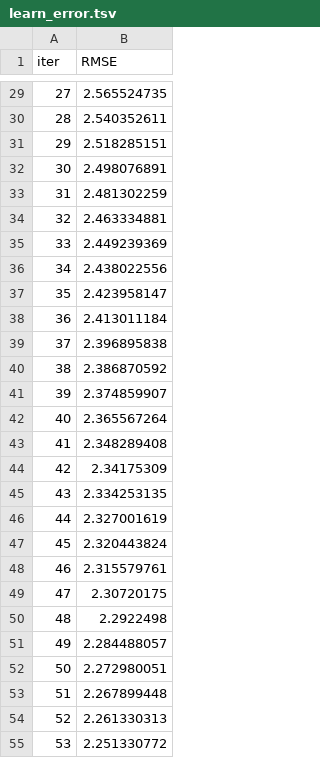
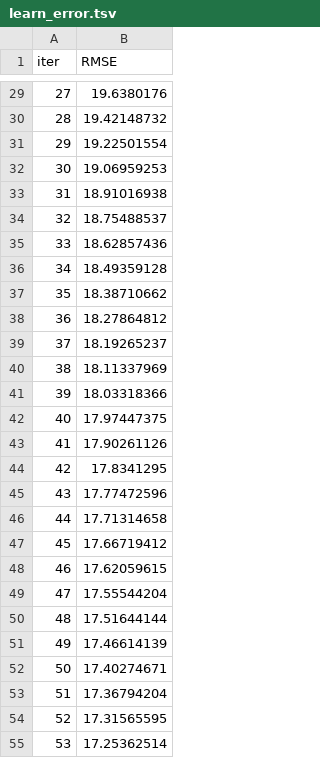
Before and after one commit to freecode23/microclimate-effects, a TSV file: catboost_info/learn_error.tsv, drawn as a sheet; only a part is shown, gaps mark what is left out; the diff covers the shown part only.

```diff
--- a/catboost_info/learn_error.tsv
+++ b/catboost_info/learn_error.tsv
@@ -29,27 +29,27 @@ iter	RMSE
-27	2.565524735
-28	2.540352611
-29	2.518285151
-30	2.498076891
-31	2.481302259
-32	2.463334881
-33	2.449239369
-34	2.438022556
-35	2.423958147
-36	2.413011184
-37	2.396895838
-38	2.386870592
-39	2.374859907
-40	2.365567264
-41	2.348289408
-42	2.34175309
-43	2.334253135
-44	2.327001619
-45	2.320443824
-46	2.315579761
-47	2.30720175
-48	2.2922498
-49	2.284488057
-50	2.272980051
-51	2.267899448
-52	2.261330313
-53	2.251330772
+27	19.6380176
+28	19.42148732
+29	19.22501554
+30	19.06959253
+31	18.91016938
+32	18.75488537
+33	18.62857436
+34	18.49359128
+35	18.38710662
+36	18.27864812
+37	18.19265237
+38	18.11337969
+39	18.03318366
+40	17.97447375
+41	17.90261126
+42	17.8341295
+43	17.77472596
+44	17.71314658
+45	17.66719412
+46	17.62059615
+47	17.55544204
+48	17.51644144
+49	17.46614139
+50	17.40274671
+51	17.36794204
+52	17.31565595
+53	17.25362514
```
Also changed, not shown: 173 edited cells elsewhere in this file, catboost_info/test_error.tsv, catboost_info/time_left.tsv, 4 other files.
